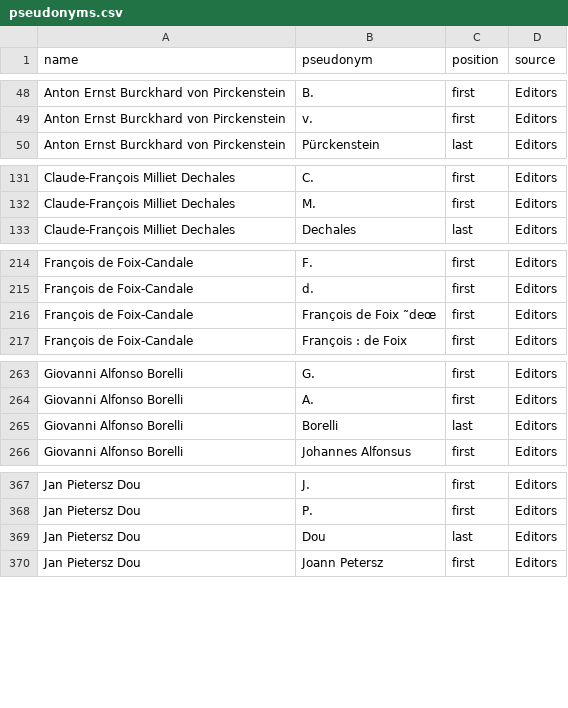
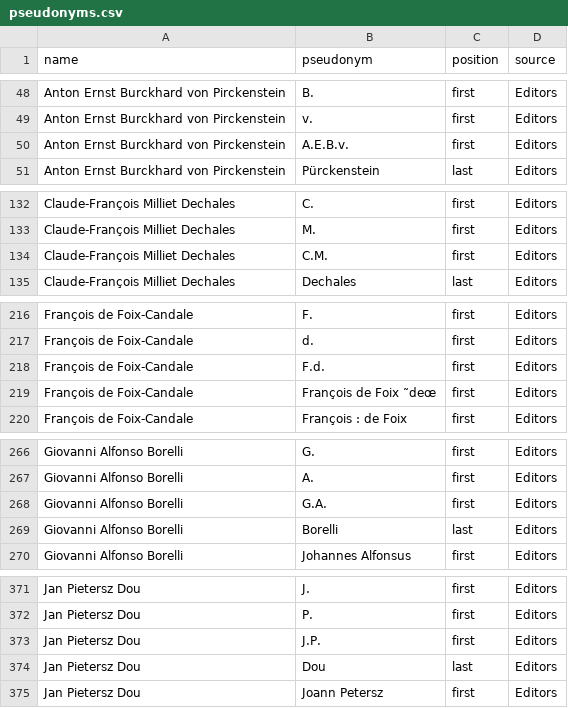
Before and after one commit to Euclides-EM/commentaria-hub, a CSV file: ocrflow/store/items_metadata/pseudonyms.csv (was scripts/pseudonyms.csv), drawn as a sheet; only a part is shown, gaps mark what is left out; the diff covers the shown part only; the diff names each change by its address in the sheet, - before the commit and + after, or states it on an @@ line.

```diff
--- a/scripts/pseudonyms.csv
+++ b/ocrflow/store/items_metadata/pseudonyms.csv
+row 50: Anton Ernst Burckhard von Pirckenstein | A.E.B.v. | first | Editors
+row 134: Claude-François Milliet Dechales | C.M. | first | Editors
+row 218: François de Foix-Candale | F.d. | first | Editors
+row 268: Giovanni Alfonso Borelli | G.A. | first | Editors
+row 373: Jan Pietersz Dou | J.P. | first | Editors
```
Also changed, not shown: 16 added rows and 1 moved row elsewhere in this file, 10 other files.
